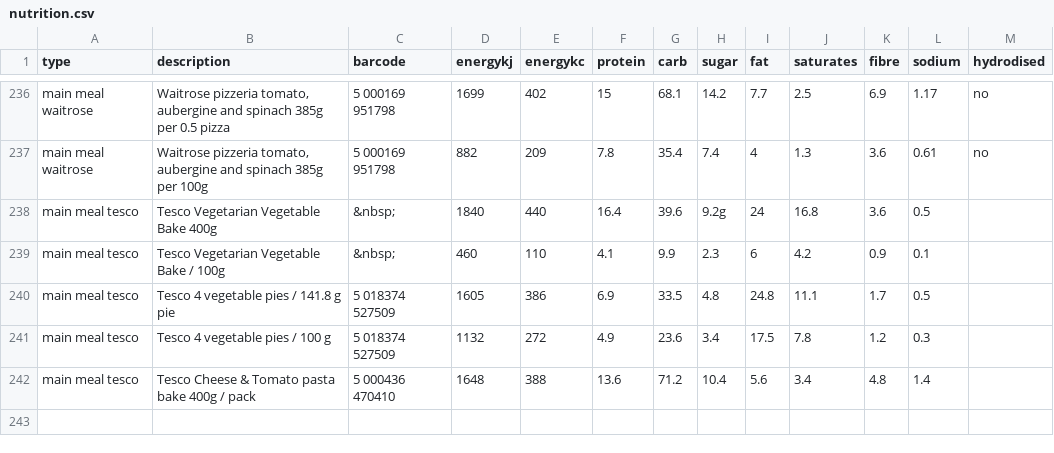
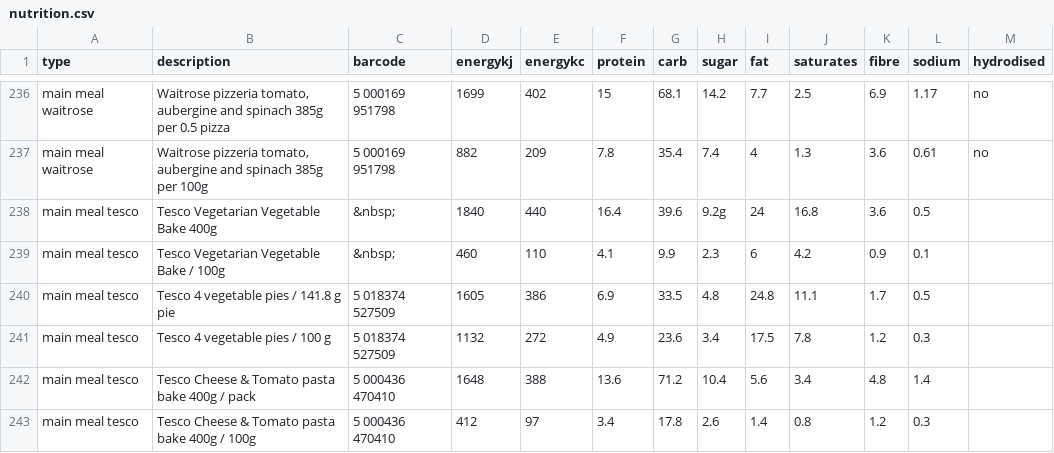
Before and after one commit to SterlingSardina/COCE-Scenarios, a CSV file: Scenario2-DataAnalytics/nutrition.csv, drawn as a sheet; only a part is shown, gaps mark what is left out; the diff names each change by its address in the sheet, - before the commit and + after, or states it on an @@ line.

Commit message:
Update nutrition.csv

```diff
--- a/Scenario2-DataAnalytics/nutrition.csv
+++ b/Scenario2-DataAnalytics/nutrition.csv
+row 243: main meal tesco | Tesco Cheese & Tomato pasta bake 400g / 100g | 5 000436 470410 | 412 | 97 | 3.4 | 17.8 | 2.6 | 1.4 | 0.8 | 1.2 | 0.3
```
